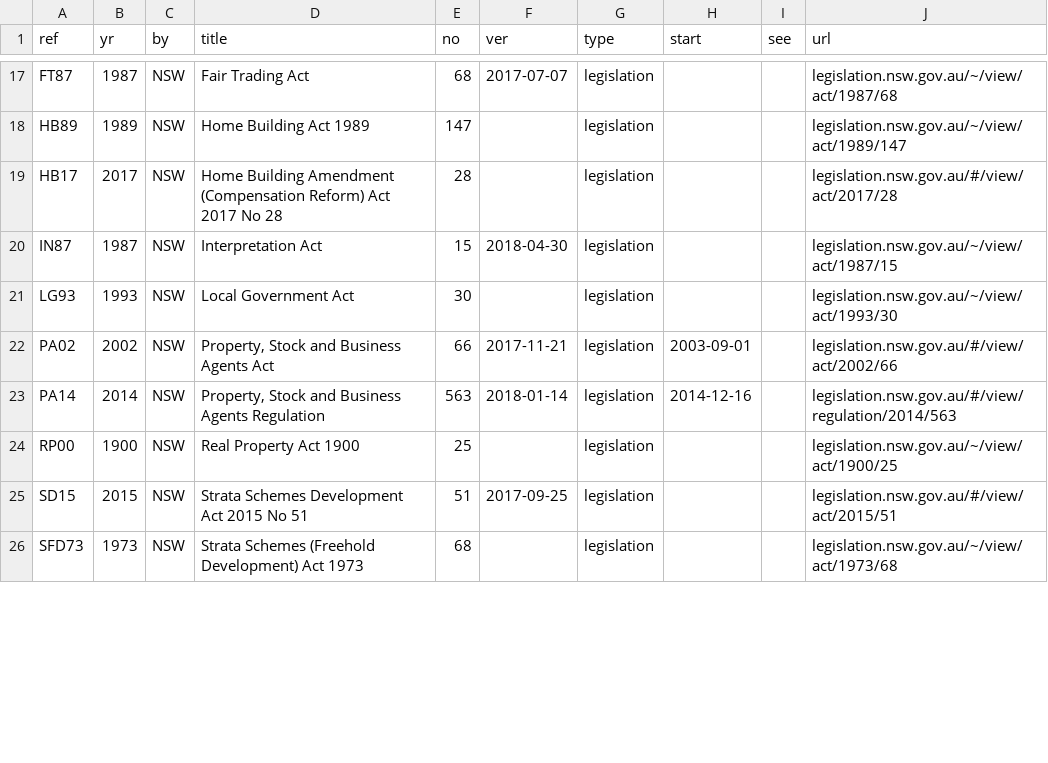
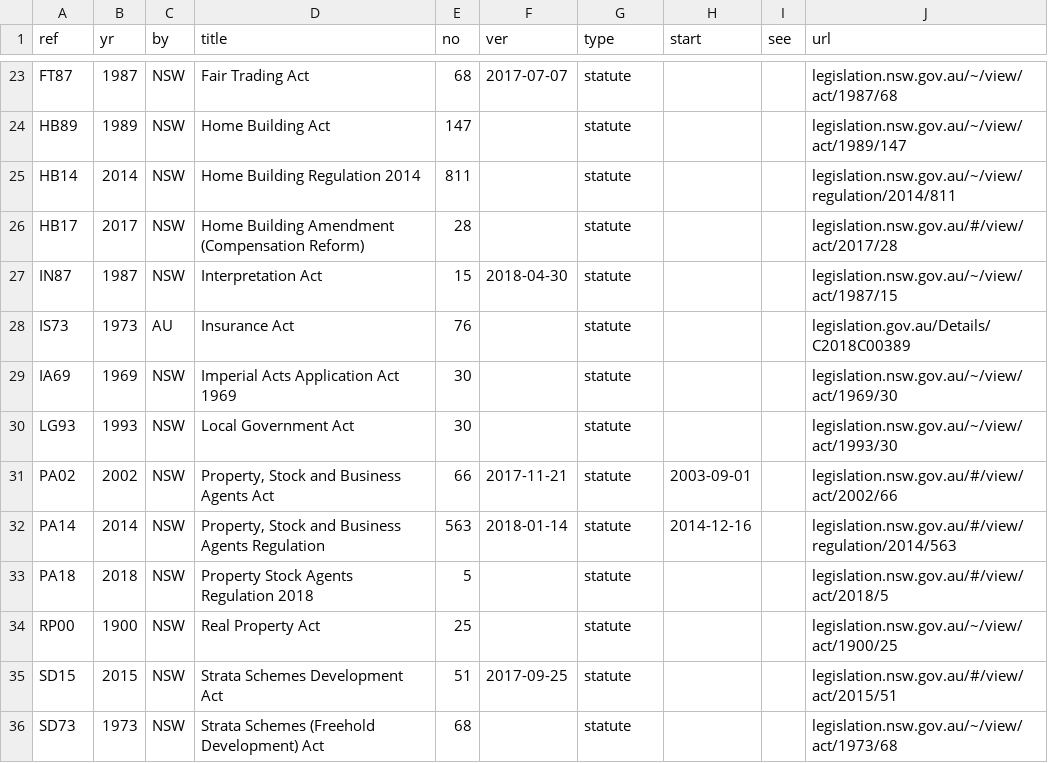
Before and after one commit to jkresner/argu.37, a CSV file: 37/_authority.csv, drawn as a sheet; only a part is shown, gaps mark what is left out; addresses are those after the commit; the diff covers the shown part only; the diff names each change by its address in the sheet, - before the commit and + after, or states it on an @@ line.

```diff
--- a/37/_authority.csv
+++ b/37/_authority.csv
-G23:G24 (type): legislation
+G23:G24 (type): statute
-D24 (title): Home Building Act 1989
+D24 (title): Home Building Act
+row 25: HB14 | 2014 | NSW | Home Building Regulation 2014 | 811 |  | statute |  |  | legislation.nsw.gov.au/~/view/regulation/2014/811
-D26 (title): …(Compensation Reform) Act 2017 No 28
+D26 (title): …(Compensation Reform)
-G26:G27 (type): legislation
+G26:G27 (type): statute
+row 28: IS73 | 1973 | AU | Insurance Act | 76 |  | statute |  |  | legislation.gov.au/Details/C2018C00389
+row 29: IA69 | 1969 | NSW | Imperial Acts Application Act 1969 | 30 |  | statute |  |  | legislation.nsw.gov.au/~/view/act/1969/30
-G30:G32 (type): legislation
+G30:G32 (type): statute
+row 33: PA18 | 2018 | NSW | Property Stock Agents Regulation 2018 | 5 |  | statute |  |  | legislation.nsw.gov.au/#/view/act/2018/5
-D34 (title): Real Property Act 1900
+D34 (title): Real Property Act
-G34:G36 (type): legislation
+G34:G36 (type): statute
-D35 (title): Strata Schemes Development Act 2015 No 51
+D35 (title): Strata Schemes Development Act
-A36 (ref): SFD73
+A36 (ref): SD73
-D36 (title): Strata Schemes (Freehold Development) Act 1973
+D36 (title): Strata Schemes (Freehold Development) Act
```
Also changed, not shown: 15 added rows, 1 removed row and 28 edited cells elsewhere in this file, 27 other files.
